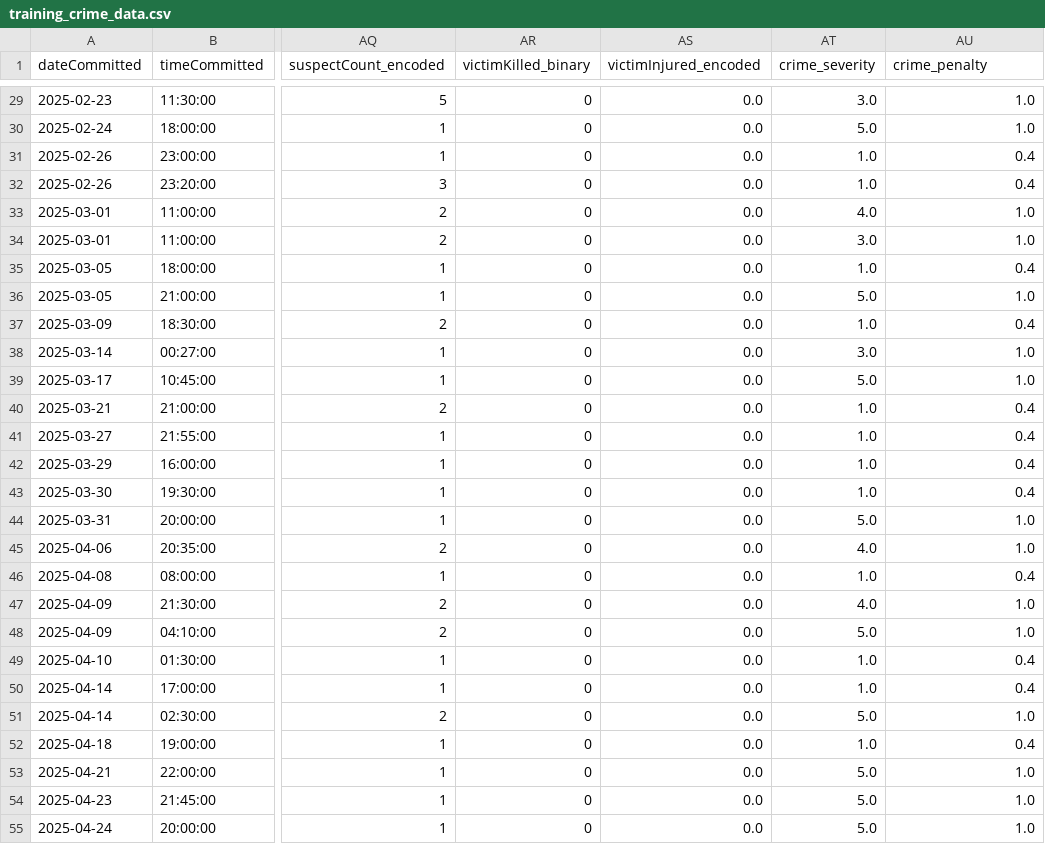
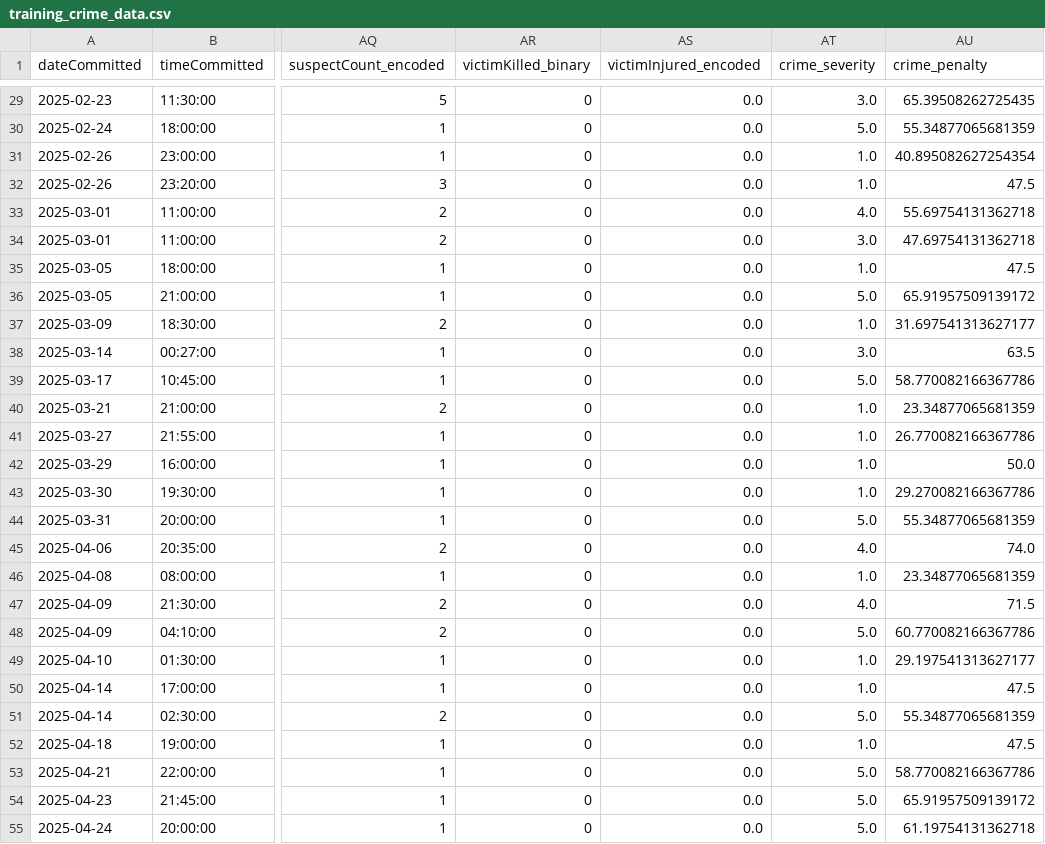
Before and after one commit to Screwygosling/ThesisML, a CSV file: crime_threat_ai/data/processed/training_crime_data.csv, drawn as a sheet; only a part is shown, gaps mark what is left out; the diff covers the shown part only; the diff names each change by its address in the sheet, - before the commit and + after, or states it on an @@ line.

```diff
--- a/crime_threat_ai/data/processed/training_crime_data.csv
+++ b/crime_threat_ai/data/processed/training_crime_data.csv
-AU29 (crime_penalty): 1.0
+AU29 (crime_penalty): 65.39508262725435
-AU30 (crime_penalty): 1.0
+AU30 (crime_penalty): 55.34877065681359
-AU31 (crime_penalty): 0.4
+AU31 (crime_penalty): 40.895082627254354
-AU32 (crime_penalty): 0.4
+AU32 (crime_penalty): 47.5
-AU33 (crime_penalty): 1.0
+AU33 (crime_penalty): 55.69754131362718
-AU34 (crime_penalty): 1.0
+AU34 (crime_penalty): 47.69754131362718
-AU35 (crime_penalty): 0.4
+AU35 (crime_penalty): 47.5
-AU36 (crime_penalty): 1.0
+AU36 (crime_penalty): 65.91957509139172
-AU37 (crime_penalty): 0.4
+AU37 (crime_penalty): 31.697541313627177
-AU38 (crime_penalty): 1.0
+AU38 (crime_penalty): 63.5
-AU39 (crime_penalty): 1.0
+AU39 (crime_penalty): 58.770082166367786
-AU40 (crime_penalty): 0.4
+AU40 (crime_penalty): 23.34877065681359
-AU41 (crime_penalty): 0.4
+AU41 (crime_penalty): 26.770082166367786
-AU42 (crime_penalty): 0.4
+AU42 (crime_penalty): 50.0
-AU43 (crime_penalty): 0.4
+AU43 (crime_penalty): 29.270082166367786
-AU44 (crime_penalty): 1.0
+AU44 (crime_penalty): 55.34877065681359
-AU45 (crime_penalty): 1.0
+AU45 (crime_penalty): 74.0
-AU46 (crime_penalty): 0.4
+AU46 (crime_penalty): 23.34877065681359
-AU47 (crime_penalty): 1.0
+AU47 (crime_penalty): 71.5
-AU48 (crime_penalty): 1.0
+AU48 (crime_penalty): 60.770082166367786
-AU49 (crime_penalty): 0.4
+AU49 (crime_penalty): 29.197541313627177
-AU50 (crime_penalty): 0.4
+AU50 (crime_penalty): 47.5
-AU51 (crime_penalty): 1.0
+AU51 (crime_penalty): 55.34877065681359
-AU52 (crime_penalty): 0.4
+AU52 (crime_penalty): 47.5
-AU53 (crime_penalty): 1.0
+AU53 (crime_penalty): 58.770082166367786
-AU54 (crime_penalty): 1.0
+AU54 (crime_penalty): 65.91957509139172
-AU55 (crime_penalty): 1.0
+AU55 (crime_penalty): 61.19754131362718
```
Also changed, not shown: 132 edited cells elsewhere in this file, 2 other files.
